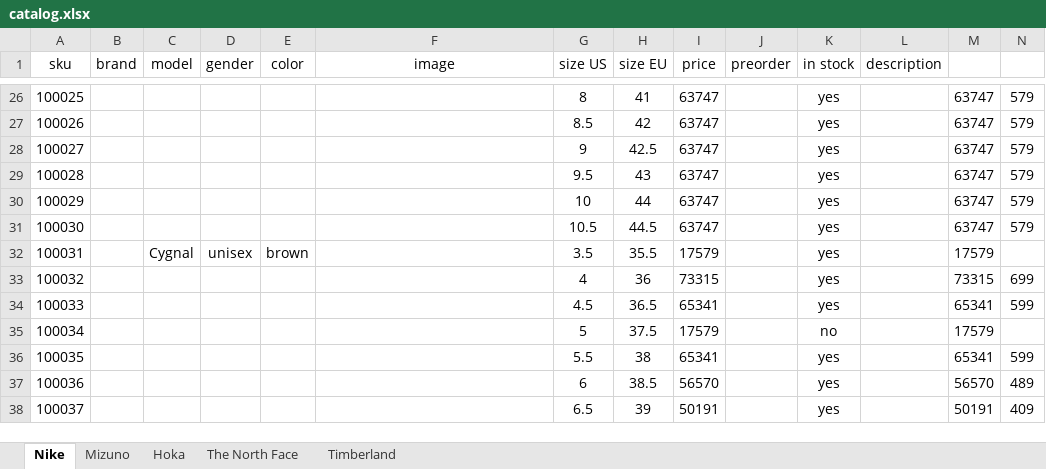
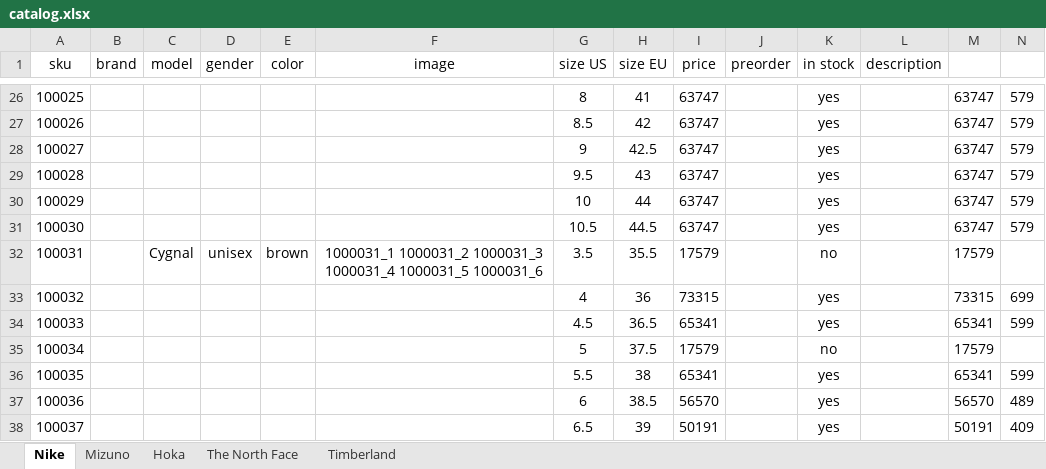
Before and after one commit to dauralio-cell/jmd_store, an Excel workbook: data/catalog.xlsx, sheet Nike, drawn as a sheet; only a part is shown, gaps mark what is left out; values as stored, in another font and other column widths than the file's, no borders; the diff names each change by its address in the sheet, - before the commit and + after, or states it on an @@ line.

```diff
--- a/data/catalog.xlsx (sheet Nike)
+++ b/data/catalog.xlsx (sheet Nike)
-F32 (image): (empty)
+F32 (image): 1000031_1 1000031_2 1000031_3 1000031_4 1000031_5 1000031_6
-K32 (in stock): yes
+K32 (in stock): no
```
Also changed, not shown: sheet Timberland, 1 other file.
